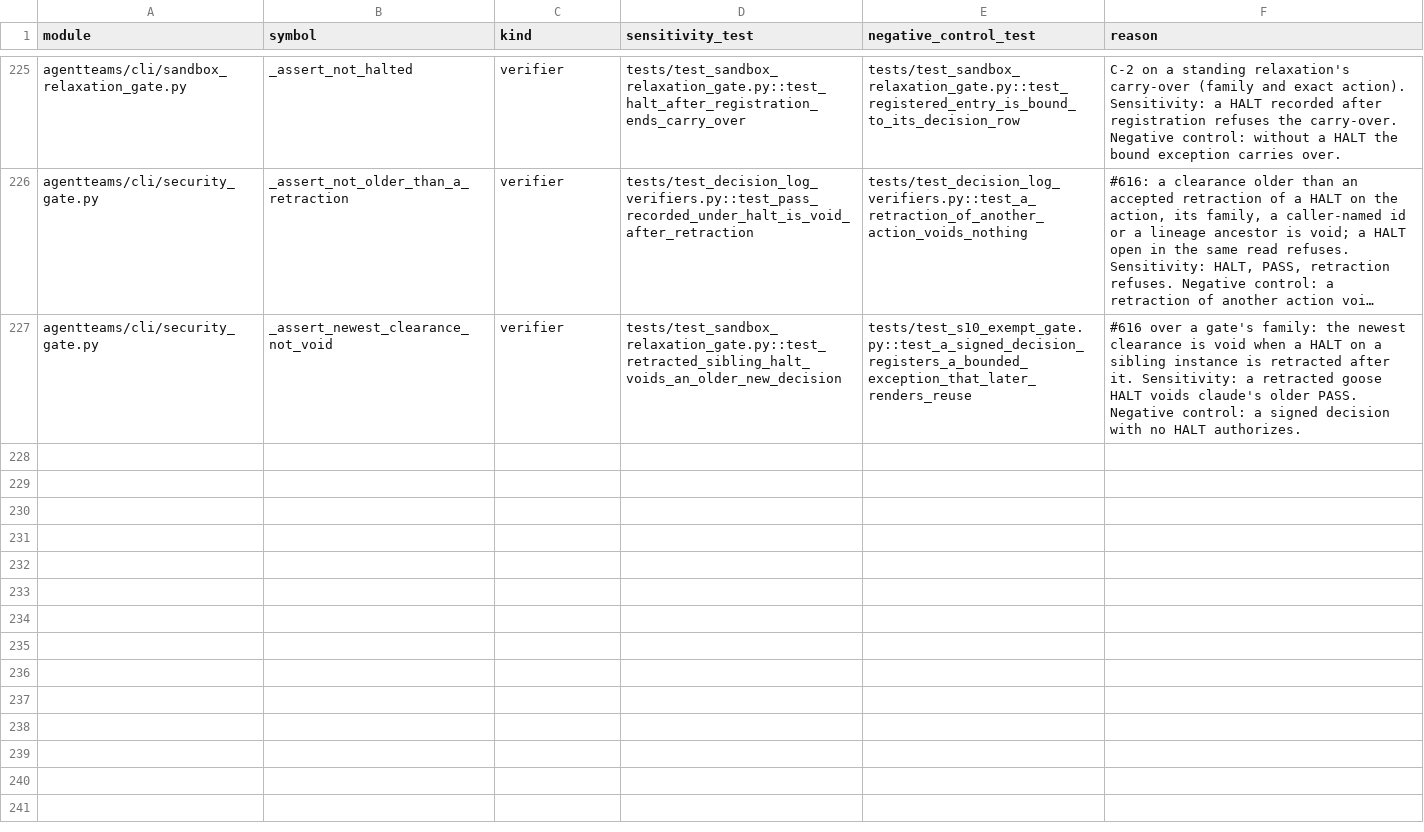
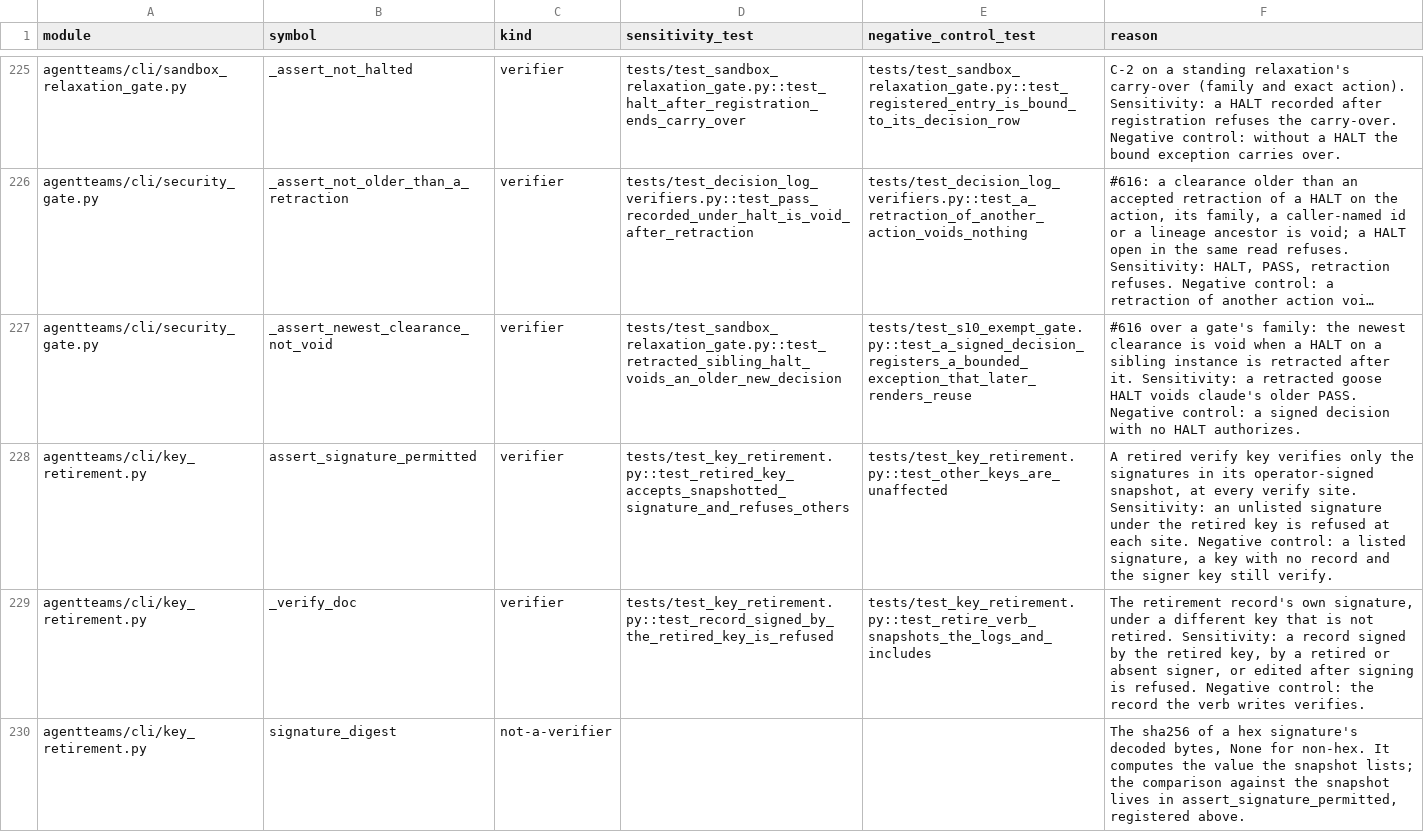
Before and after one commit to jlcatonjr/agentteams, a CSV file: references/redteam-verifiers.csv, drawn as a sheet; only a part is shown, gaps mark what is left out; long unchanged cells end in …; the diff names each change by its address in the sheet, - before the commit and + after, or states it on an @@ line.

```diff
--- a/references/redteam-verifiers.csv
+++ b/references/redteam-verifiers.csv
+row 228: agentteams/cli/key_retirement.py | assert_signature_permitted | verifier | tests/test_key_retirement.py::test_retired_key_accepts_snapshotted_signature_and_refuses_others | tests/test_key_retirement.py::test_other_keys_are_unaffected | A retired verify key verifies only the signatures in its operator-signed snapshot, at every verify site. Sensitivity: an unlisted signature under the retired key is refused at each site. Negative control: a listed signature, a key with no record and the signer key still verify.
+row 229: agentteams/cli/key_retirement.py | _verify_doc | verifier | tests/test_key_retirement.py::test_record_signed_by_the_retired_key_is_refused | tests/test_key_retirement.py::test_retire_verb_snapshots_the_logs_and_includes | The retirement record's own signature, under a different key that is not retired. Sensitivity: a record signed by the retired key, by a retired or absent signer, or edited after signing is refused. Negative control: the record the verb writes verifies.
+row 230: agentteams/cli/key_retirement.py | signature_digest | not-a-verifier |  |  | The sha256 of a hex signature's decoded bytes, None for non-hex. It computes the value the snapshot lists; the comparison against the snapshot lives in assert_signature_permitted, registered above.
```
Also changed, not shown: 21 other files.
